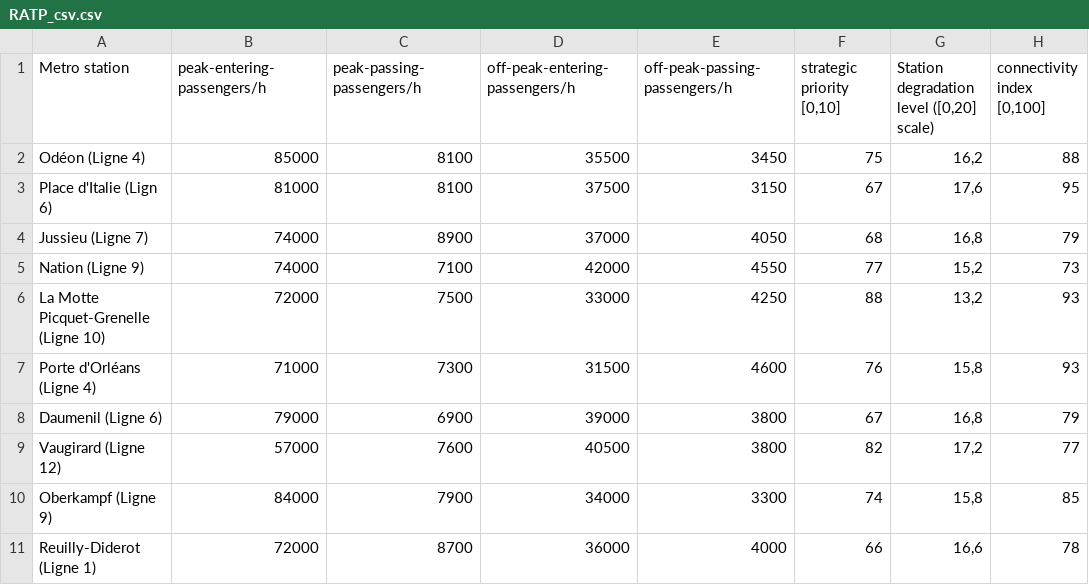
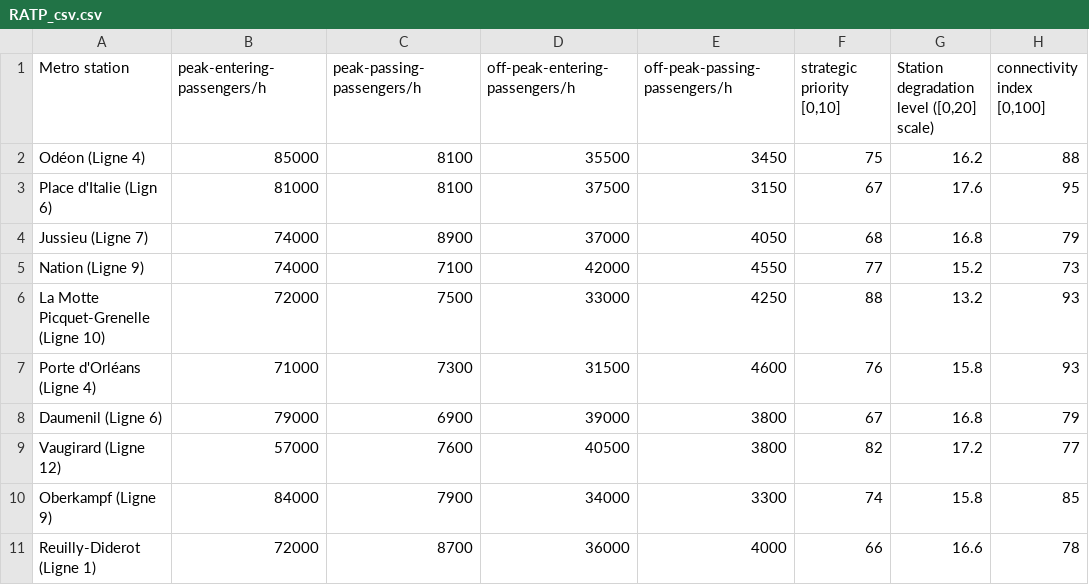
Before and after one commit to sachasei/DecisionMaking-Project1, a CSV file: dataset/RATP_csv.csv, drawn as a sheet.

Commit message:
weighted_sum_ratp

```diff
--- a/dataset/RATP_csv.csv
+++ b/dataset/RATP_csv.csv
@@ -1,11 +1,11 @@
 Metro station;peak-entering-passengers/h;peak-passing-passengers/h;off-peak-entering-passengers/h;off-peak-passing-passengers/h;strategic priority [0,10];Station degradation level ([0,20]  scale);connectivity index [0,100]
-Odéon (Ligne 4);85000;8100;35500;3450;75;16,2;88
-Place d'Italie (Lign 6);81000;8100;37500;3150;67;17,6;95
-Jussieu (Ligne 7);74000;8900;37000;4050;68;16,8;79
-Nation (Ligne 9);74000;7100;42000;4550;77;15,2;73
-La Motte Picquet-Grenelle (Ligne 10);72000;7500;33000;4250;88;13,2;93
-Porte d'Orléans (Ligne 4);71000;7300;31500;4600;76;15,8;93
-Daumenil (Ligne 6);79000;6900;39000;3800;67;16,8;79
-Vaugirard (Ligne 12);57000;7600;40500;3800;82;17,2;77
-Oberkampf (Ligne 9);84000;7900;34000;3300;74;15,8;85
-Reuilly-Diderot (Ligne 1);72000;8700;36000;4000;66;16,6;78
+Odéon (Ligne 4);85000;8100;35500;3450;75;16.2;88
+Place d'Italie (Lign 6);81000;8100;37500;3150;67;17.6;95
+Jussieu (Ligne 7);74000;8900;37000;4050;68;16.8;79
+Nation (Ligne 9);74000;7100;42000;4550;77;15.2;73
+La Motte Picquet-Grenelle (Ligne 10);72000;7500;33000;4250;88;13.2;93
+Porte d'Orléans (Ligne 4);71000;7300;31500;4600;76;15.8;93
+Daumenil (Ligne 6);79000;6900;39000;3800;67;16.8;79
+Vaugirard (Ligne 12);57000;7600;40500;3800;82;17.2;77
+Oberkampf (Ligne 9);84000;7900;34000;3300;74;15.8;85
+Reuilly-Diderot (Ligne 1);72000;8700;36000;4000;66;16.6;78
```
Also changed, not shown: 1 other file.
